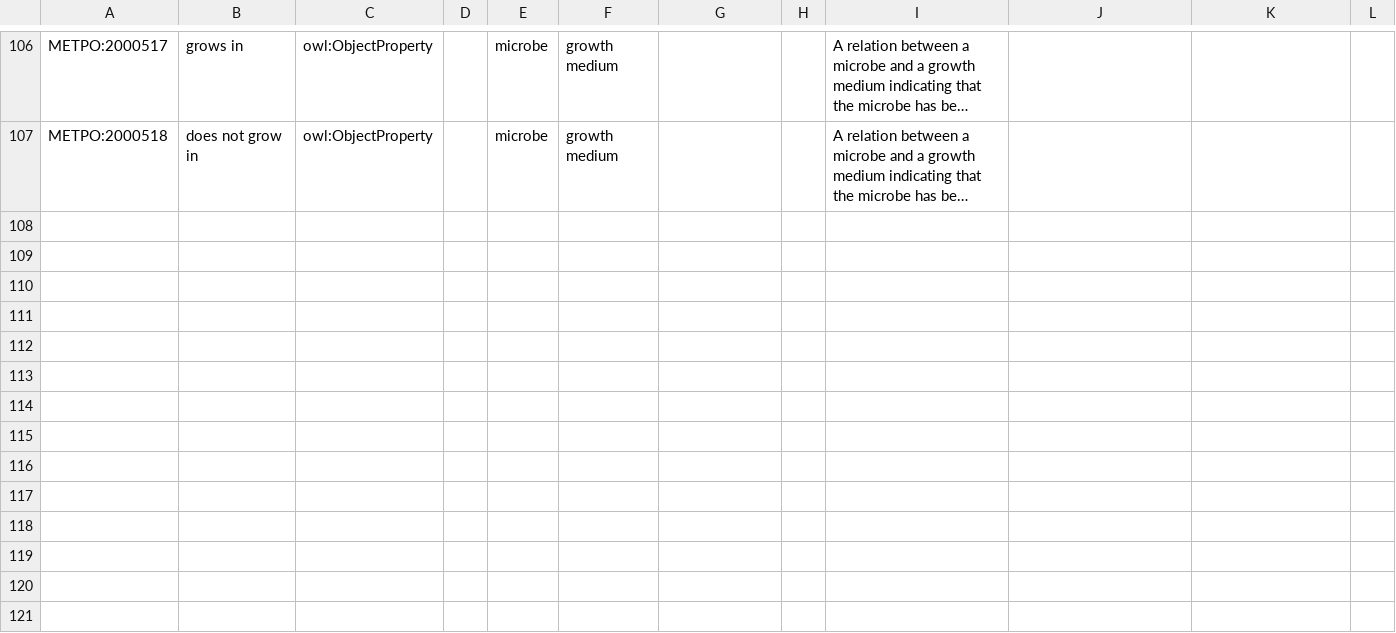
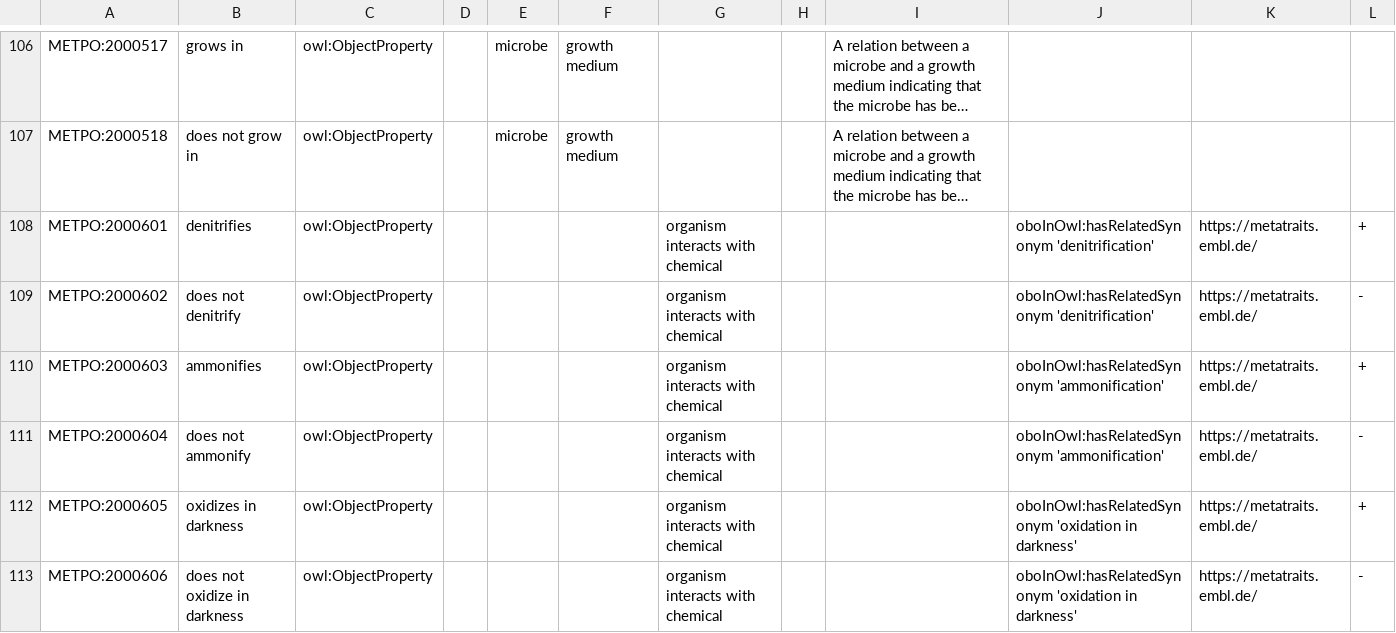
Before and after one commit to berkeleybop/metpo, a TSV file: src/templates/metpo-properties.tsv, drawn as a sheet; only a part is shown, gaps mark what is left out; long unchanged cells end in …; the diff names each change by its address in the sheet, - before the commit and + after, or states it on an @@ line.

Commit message:
Initial in-sheet MetaTraits resolver and predicate expansions (#349)
* Implement initial in-sheet MetaTraits resolver and add new predicate pairs (#348)

* Align resolver CLI summary count with report semantics

* Add operational MetaTraits-to-KGX encoding examples guide

* Add MetaTraits MongoDB fixture examples and transform guidance

* Add deterministic MetaTraits helper pipeline and KGX sink-based Mongo demo export

* Fix lint and formatting in MetaTraits KGX scripts

* Refine MetaTraits resolution statuses and decode HTML entities

```diff
--- a/src/templates/metpo-properties.tsv
+++ b/src/templates/metpo-properties.tsv
+row 108: METPO:2000601 | denitrifies | owl:ObjectProperty |  |  |  | organism interacts with chemical |  |  | oboInOwl:hasRelatedSynonym 'denitrification' | https://metatraits.embl.de/ | +
+row 109: METPO:2000602 | does not denitrify | owl:ObjectProperty |  |  |  | organism interacts with chemical |  |  | oboInOwl:hasRelatedSynonym 'denitrification' | https://metatraits.embl.de/ | -
+row 110: METPO:2000603 | ammonifies | owl:ObjectProperty |  |  |  | organism interacts with chemical |  |  | oboInOwl:hasRelatedSynonym 'ammonification' | https://metatraits.embl.de/ | +
+row 111: METPO:2000604 | does not ammonify | owl:ObjectProperty |  |  |  | organism interacts with chemical |  |  | oboInOwl:hasRelatedSynonym 'ammonification' | https://metatraits.embl.de/ | -
+row 112: METPO:2000605 | oxidizes in darkness | owl:ObjectProperty |  |  |  | organism interacts with chemical |  |  | oboInOwl:hasRelatedSynonym 'oxidation in darkness' | https://metatraits.embl.de/ | +
+row 113: METPO:2000606 | does not oxidize in darkness | owl:ObjectProperty |  |  |  | organism interacts with chemical |  |  | oboInOwl:hasRelatedSynonym 'oxidation in darkness' | https://metatraits.embl.de/ | -
```
Also changed, not shown: 13 other files.
